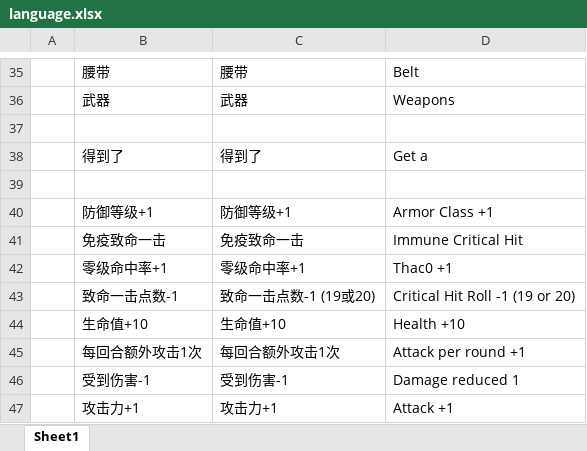
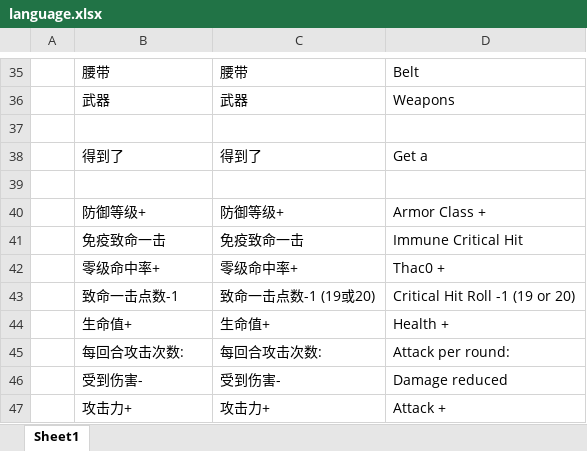
Before and after one commit to hhhenry/Dungeons-and-Dragons, an Excel workbook: DataTables/Datas/language.xlsx, sheet Sheet1, drawn as a sheet; only a part is shown, gaps mark what is left out; values as stored, in another font and other column widths than the file's, no borders; removed rows and columns are numbered as before the commit, all else as after; the diff names each change by its address in the sheet, - before the commit and + after, or states it on an @@ line.

```diff
--- a/DataTables/Datas/language.xlsx (sheet Sheet1)
+++ b/DataTables/Datas/language.xlsx (sheet Sheet1)
-B40: 防御等级+1
+B40: 防御等级+
-C40: 防御等级+1
+C40: 防御等级+
-D40: Armor Class +1
+D40: Armor Class +
-B42: 零级命中率+1
+B42: 零级命中率+
-C42: 零级命中率+1
+C42: 零级命中率+
-D42: Thac0 +1
+D42: Thac0 +
-row 44:  | 生命值+10 | 生命值+10 | Health +10
-row 45:  | 每回合额外攻击1次 | 每回合额外攻击1次 | Attack per round +1
+row 44:  | 生命值+ | 生命值+ | Health +
+row 45:  | 每回合攻击次数: | 每回合攻击次数: | Attack per round:
-B46: 受到伤害-1
+B46: 受到伤害-
-C46: 受到伤害-1
+C46: 受到伤害-
-D46: Damage reduced 1
+D46: Damage reduced
-B47: 攻击力+1
+B47: 攻击力+
-C47: 攻击力+1
+C47: 攻击力+
-D47: Attack +1
+D47: Attack +
```
Also changed, not shown: DataTables/Datas/equipment.xlsx, DataTables/Datas/monster.xlsx, 4 other files.
